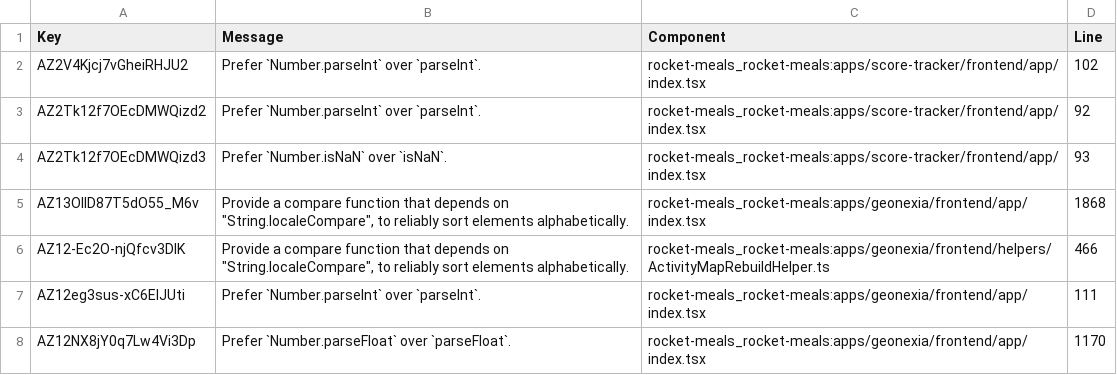
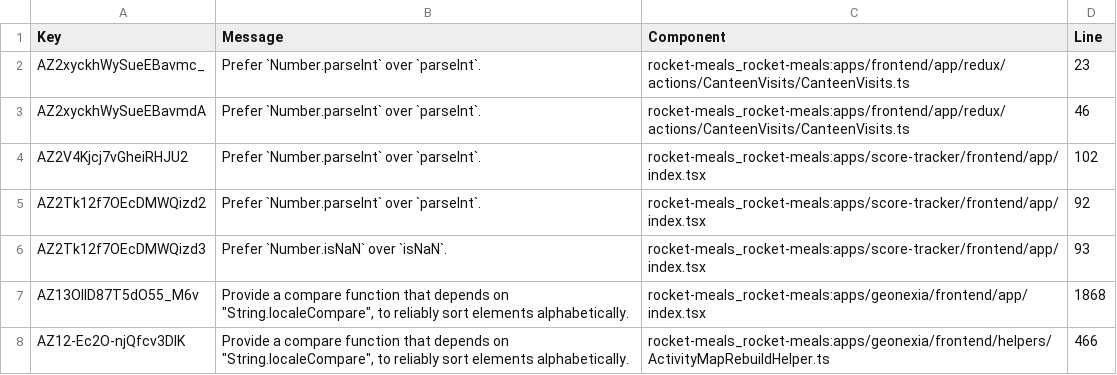
Before and after one commit to rocket-meals/swosy, a CSV file: reports/sonarCloud/report_reliability.csv, drawn as a sheet; only a part is shown; the shorter side is filled out with more unchanged rows.

```diff
--- a/reports/sonarCloud/report_reliability.csv
+++ b/reports/sonarCloud/report_reliability.csv
@@ -1,2 +1,4 @@
 Key,Message,Component,Line
+"AZ2xyckhWySueEBavmc_","Prefer `Number.parseInt` over `parseInt`.","rocket-meals_rocket-meals:apps/frontend/app/redux/actions/CanteenVisits/CanteenVisits.ts",23
+"AZ2xyckhWySueEBavmdA","Prefer `Number.parseInt` over `parseInt`.","rocket-meals_rocket-meals:apps/frontend/app/redux/actions/CanteenVisits/CanteenVisits.ts",46
 "AZ2V4Kjcj7vGheiRHJU2","Prefer `Number.parseInt` over `parseInt`.","rocket-meals_rocket-meals:apps/score-tracker/frontend/app/index.tsx",102
```
Also changed, not shown: 2 other files.
